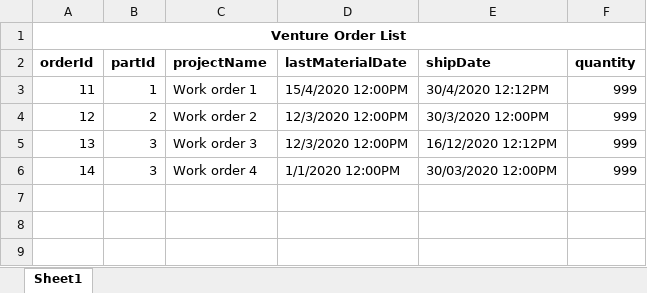
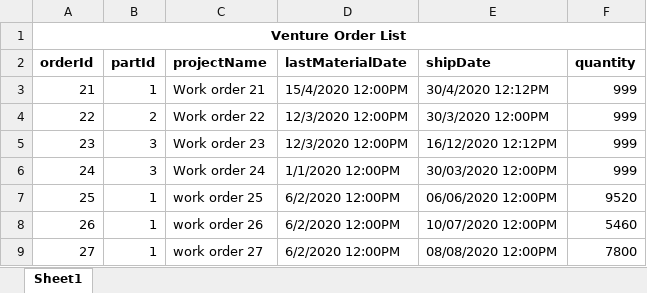
Before and after one commit to jameschow123/VentureScheduler, an Excel workbook: Content/sampleExcel.xlsx, sheet Sheet1, drawn as a sheet; values as stored, in another font and other column widths than the file's, no borders; the diff names each change by its address in the sheet, - before the commit and + after, or states it on an @@ line.

```diff
--- a/Content/sampleExcel.xlsx (sheet Sheet1)
+++ b/Content/sampleExcel.xlsx (sheet Sheet1)
-A3 (orderId): 11
+A3 (orderId): 21
-C3 (projectName): Work order 1
+C3 (projectName): Work order 21
-A4 (orderId): 12
+A4 (orderId): 22
-C4 (projectName): Work order 2
+C4 (projectName): Work order 22
-A5 (orderId): 13
+A5 (orderId): 23
-C5 (projectName): Work order 3
+C5 (projectName): Work order 23
-A6 (orderId): 14
+A6 (orderId): 24
-C6 (projectName): Work order 4
+C6 (projectName): Work order 24
+row 7: 25 | 1 | work order 25 | 6/2/2020 12:00PM | 06/06/2020 12:00PM | 9520
+row 8: 26 | 1 | work order 26 | 6/2/2020 12:00PM | 10/07/2020 12:00PM | 5460
+row 9: 27 | 1 | work order 27 | 6/2/2020 12:00PM | 08/08/2020 12:00PM | 7800
```
Also changed, not shown: 10 other files.
